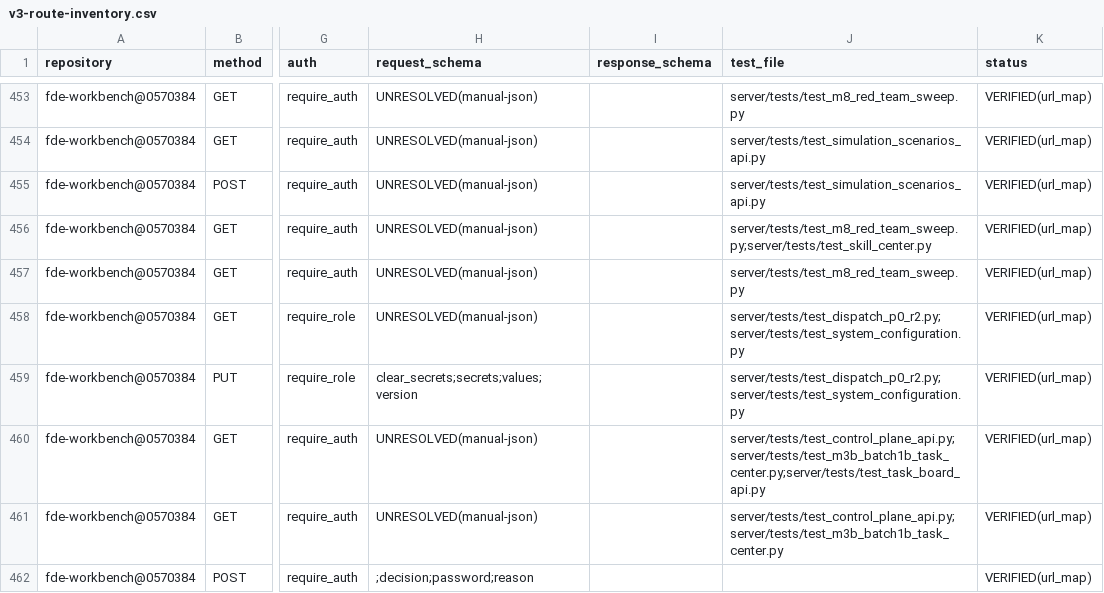
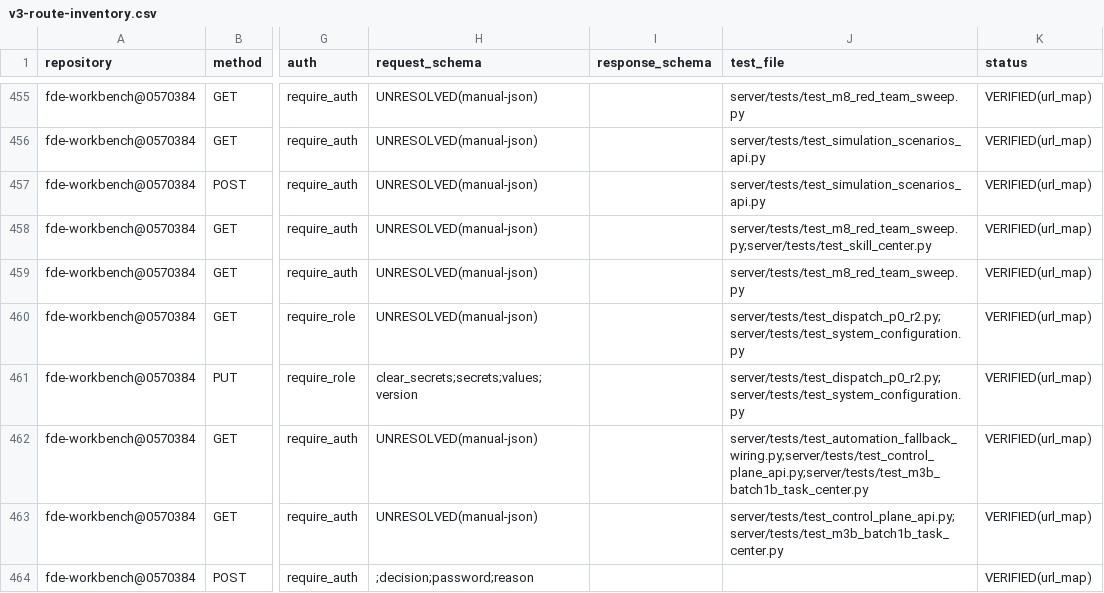
Before and after one commit to caishide/fde-workbench, a CSV file: docs/audit/v3-route-inventory.csv, drawn as a sheet; only a part is shown, gaps mark what is left out; addresses are those after the commit; the diff covers the shown part only; the diff names each change by its address in the sheet, - before the commit and + after, or states it on an @@ line.

```diff
--- a/docs/audit/v3-route-inventory.csv
+++ b/docs/audit/v3-route-inventory.csv
-J462 (test_file): server/tests/test_control_plane_api.py;server/tests/test_m3b_batch1b_task_center.py;server/tests/test_task_board_api.py
+J462 (test_file): server/tests/test_automation_fallback_wiring.py;server/tests/test_control_plane_api.py;server/tests/test_m3b_batch1b_task_center.py
```
Also changed, not shown: 2 added rows and 2 edited cells elsewhere in this file, docs/audit/v3-database-inventory.csv, 43 other files.
